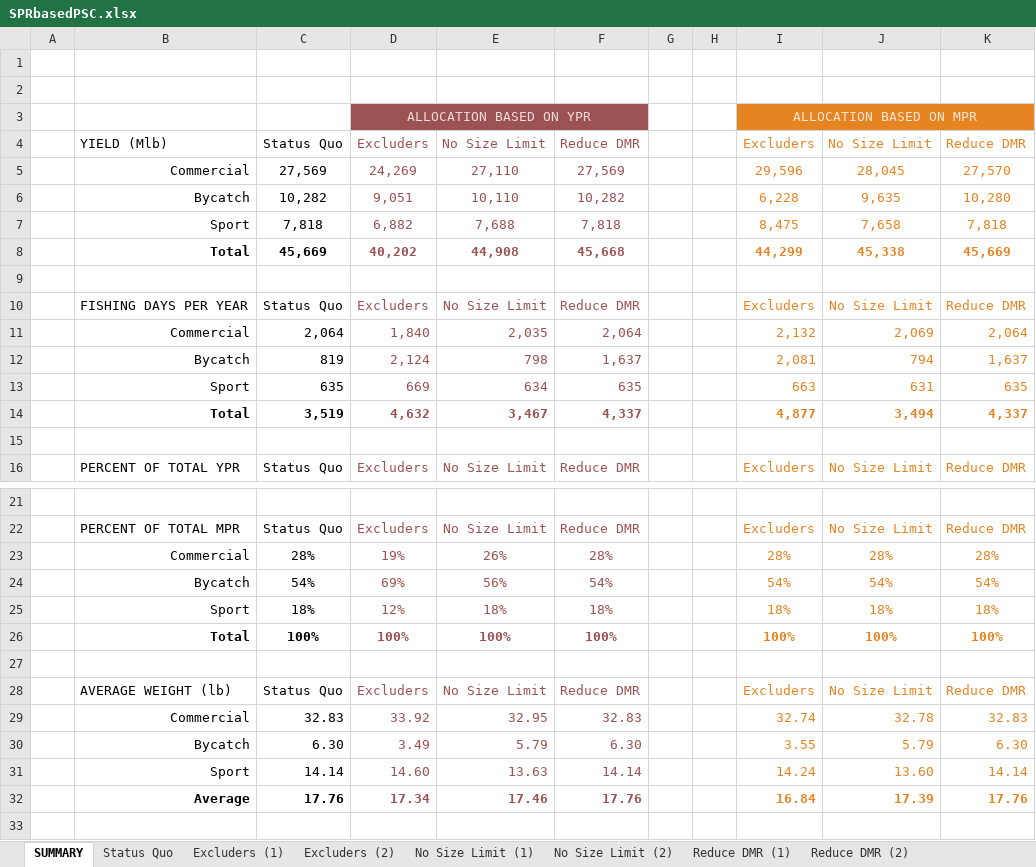
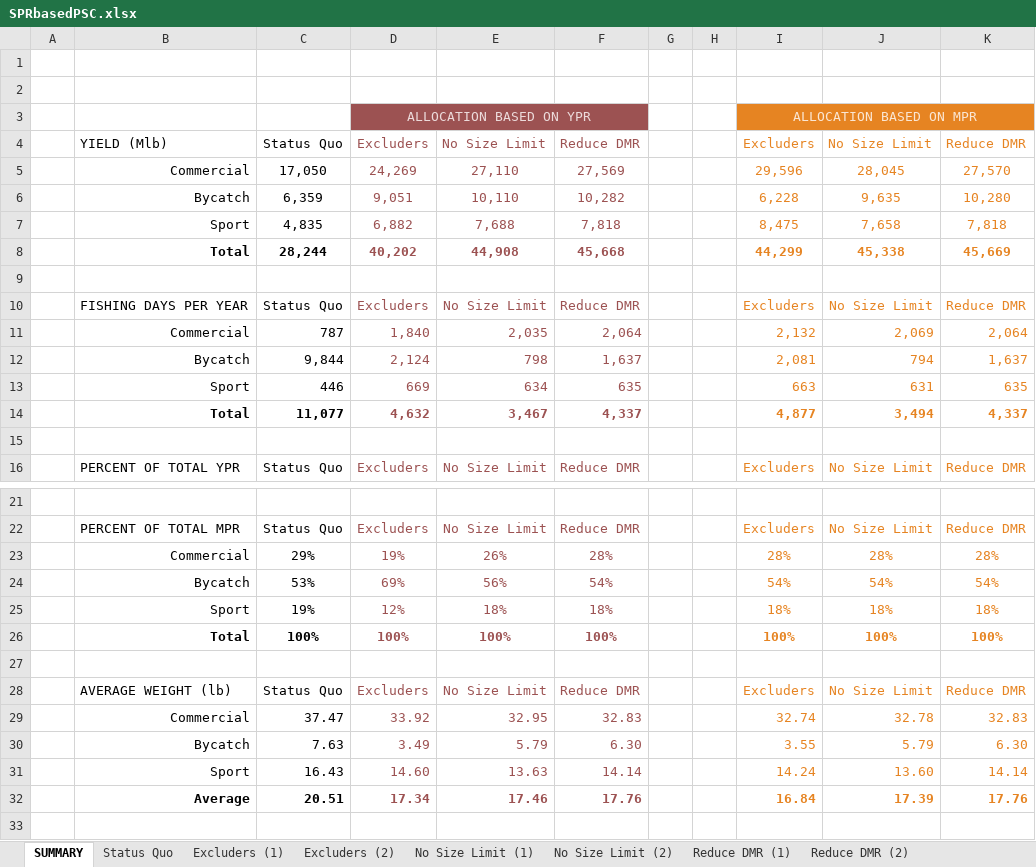
Before and after one commit to smartell/iSCAM, an Excel workbook: src/dashboard/data/harvestPolicy/SPRbasedPSC.xlsx, sheet SUMMARY, drawn as a sheet; only a part is shown, gaps mark what is left out; values as stored, in another font and other column widths than the file's, no borders; charts and pictures not drawn; the diff covers the shown part only; the diff names each change by its address in the sheet, - before the commit and + after, or states it on an @@ line.

```diff
--- a/src/dashboard/data/harvestPolicy/SPRbasedPSC.xlsx (sheet SUMMARY)
+++ b/src/dashboard/data/harvestPolicy/SPRbasedPSC.xlsx (sheet SUMMARY)
-C5: 27,569
+C5: 17,050
-C6: 10,282
+C6: 6,359
-C7: 7,818
+C7: 4,835
-C8: 45,669
+C8: 28,244
-C11: 2,064
+C11: 787
-C12: 819
+C12: 9,844
-C13: 635
+C13: 446
-C14: 3,519
+C14: 11,077
-C23: 28%
+C23: 29%
-C24: 54%
+C24: 53%
-C25: 18%
+C25: 19%
-C29: 32.83
+C29: 37.47
-C30: 6.30
+C30: 7.63
-C31: 14.14
+C31: 16.43
-C32: 17.76
+C32: 20.51
```
Also changed, not shown: 6 edited cells elsewhere in this sheet, sheet Status Quo, charts or pictures, src/dashboard/data/harvestPolicy/DataFromIan/Selectivity.xlsx, 3 other files.
